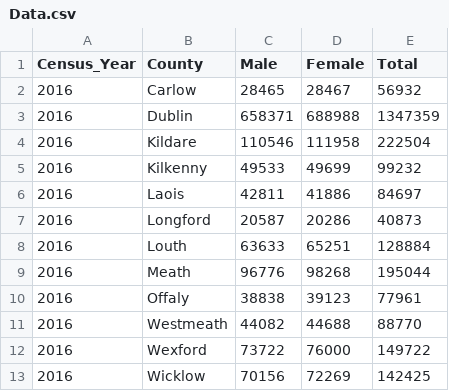
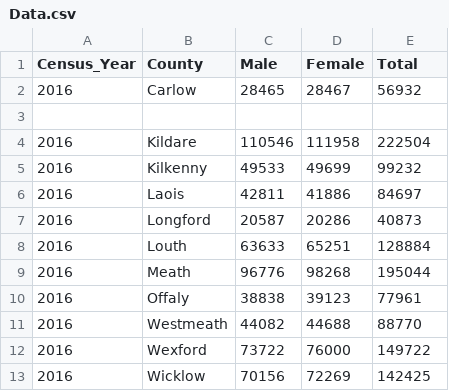
Before and after one commit to stephen321123123/creative-coding-labs, a CSV file: Project/data/Data.csv, drawn as a sheet.

```diff
--- a/Project/data/Data.csv
+++ b/Project/data/Data.csv
@@ -2,3 +2,3 @@
 2016,Carlow,28465,28467,56932
-2016,Dublin,658371,688988,1347359
+
 2016,Kildare,110546,111958,222504
```
Also changed, not shown: 7 other files.
